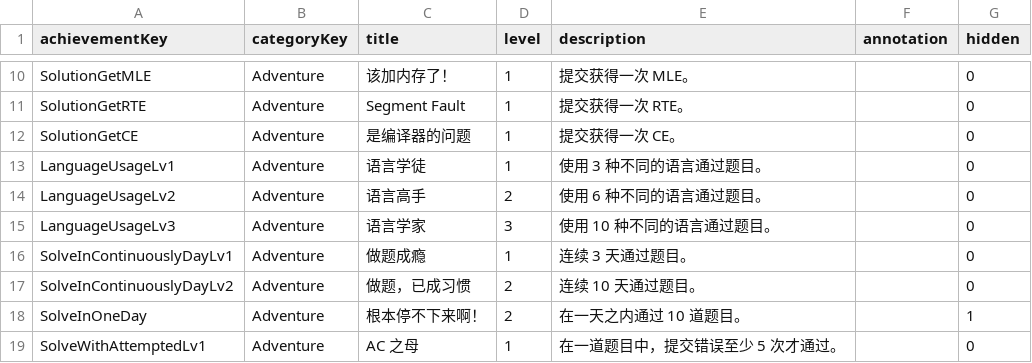
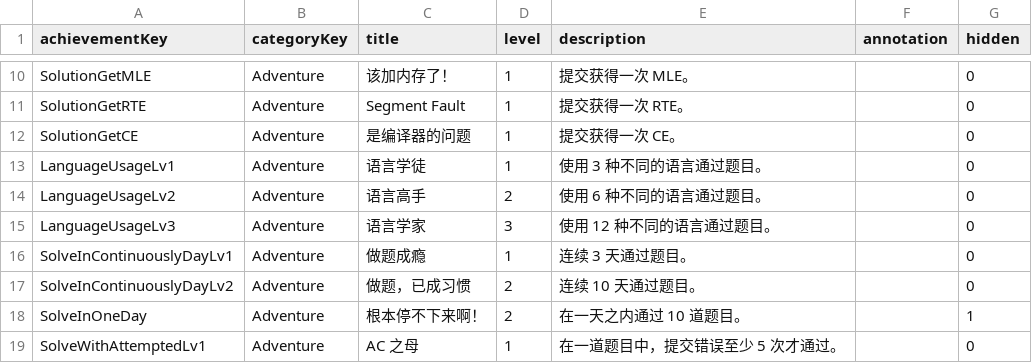
Before and after one commit to sdutacm/onlinejudge3-common, a CSV file: configs/achievements.csv, drawn as a sheet; only a part is shown, gaps mark what is left out.

Commit message:
feat: up achievement

```diff
--- a/configs/achievements.csv
+++ b/configs/achievements.csv
@@ -14,3 +14,3 @@ LanguageUsageLv1,Adventure,语言学徒,1,使用 3 种不同的语言通过题
 LanguageUsageLv2,Adventure,语言高手,2,使用 6 种不同的语言通过题目。,,0
-LanguageUsageLv3,Adventure,语言学家,3,使用 10 种不同的语言通过题目。,,0
+LanguageUsageLv3,Adventure,语言学家,3,使用 12 种不同的语言通过题目。,,0
 SolveInContinuouslyDayLv1,Adventure,做题成瘾,1,连续 3 天通过题目。,,0
```
Also changed, not shown: 1 other file.
